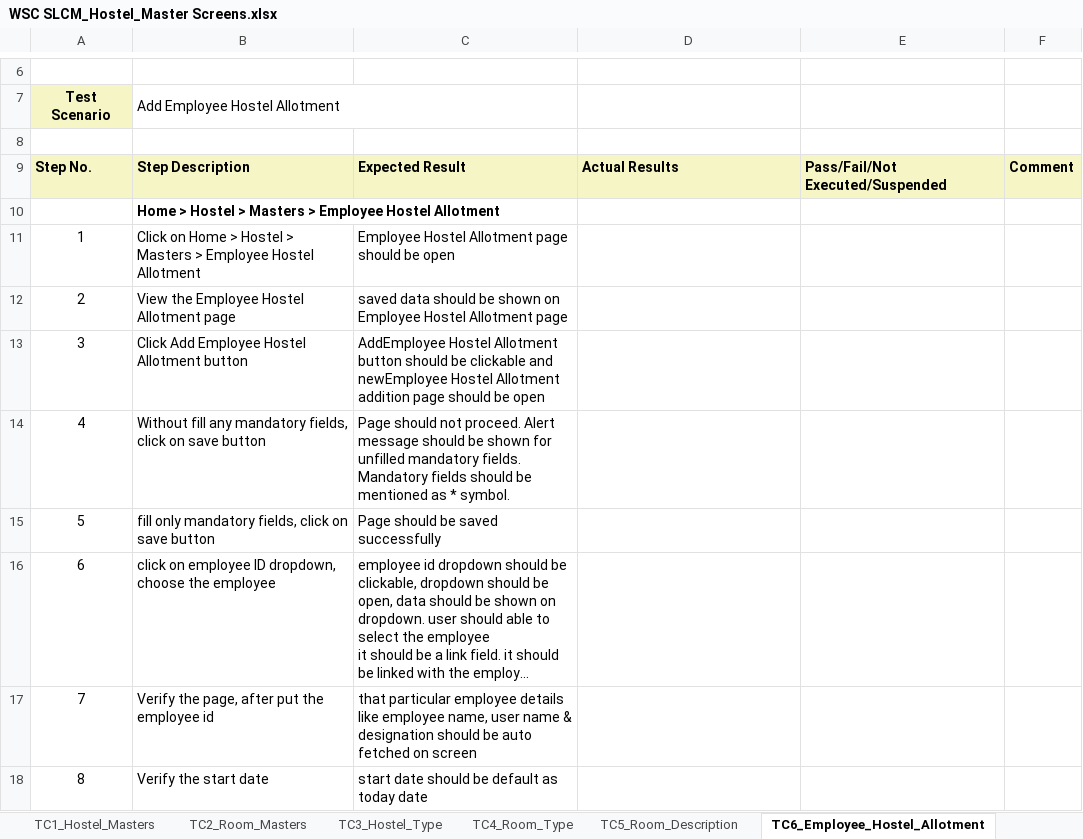
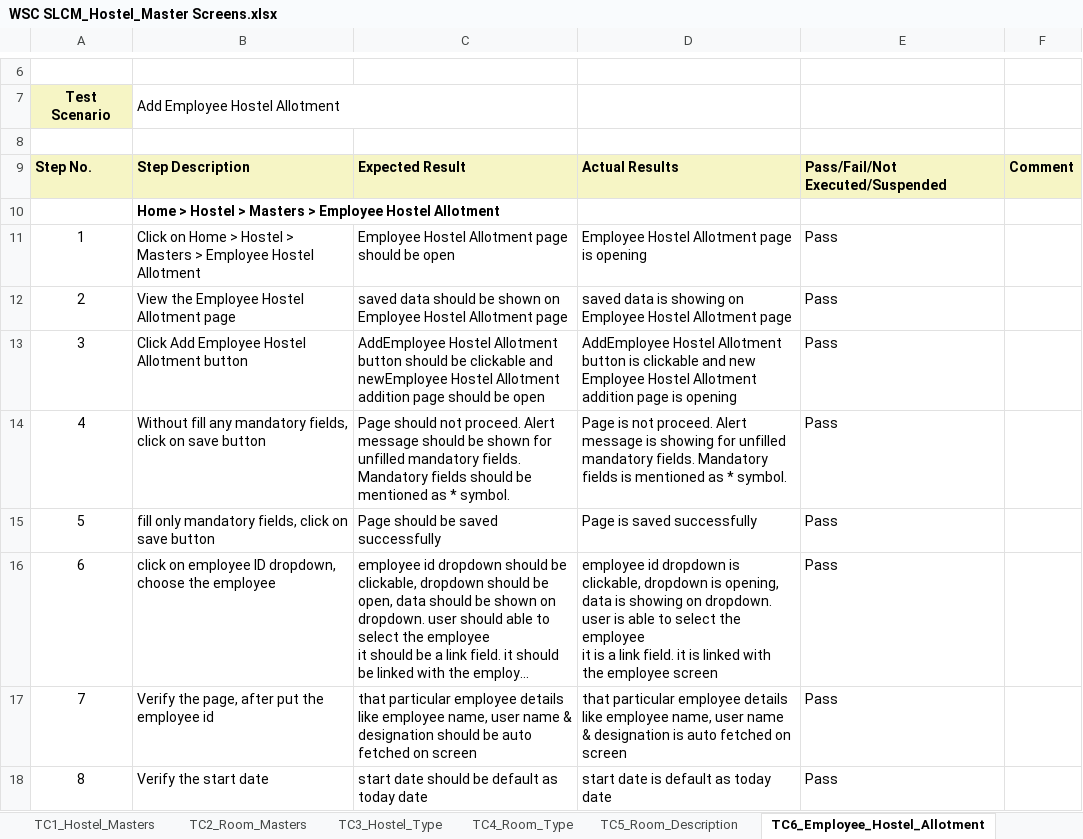
Before and after one commit to subhodeepGit/SOUL-Documents, an Excel workbook: WSC/Test Cases/SLCM/Priority1/WSC SLCM_Hostel_Master Screens.xlsx, sheet TC6_Employee_Hostel_Allotment, drawn as a sheet; only a part is shown, gaps mark what is left out; long unchanged cells end in …; values as stored, in another font and other column widths than the file's, no borders; ↵ is a line break in a cell; the diff covers the shown part only; the diff names each change by its address in the sheet, - before the commit and + after, or states it on an @@ line.

```diff
--- a/WSC/Test Cases/SLCM/Priority1/WSC SLCM_Hostel_Master Screens.xlsx (sheet TC6_Employee_Hostel_Allotment)
+++ b/WSC/Test Cases/SLCM/Priority1/WSC SLCM_Hostel_Master Screens.xlsx (sheet TC6_Employee_Hostel_Allotment)
-D11: (empty)
+D11: Employee Hostel Allotment page is opening
-E11:E18: (empty)
+E11:E18: Pass
-D12: (empty)
+D12: saved data is showing on Employee Hostel Allotment page
-D13: (empty)
+D13: AddEmployee Hostel Allotment button is clickable and new Employee Hostel Allotment addition page is opening
-D14: (empty)
+D14: Page is not proceed. Alert message is showing for unfilled mandatory fields. Mandatory fields is mentioned as * symbol.
-D15: (empty)
+D15: Page is saved successfully
-D16: (empty)
+D16: employee id dropdown is clickable, dropdown is opening, data is showing on dropdown. user is able to select the employee ↵ it is a link field. it is linked with the employee screen
-D17: (empty)
+D17: that particular employee details like employee name, user name & designation is auto fetched on screen
-D18: (empty)
+D18: start date is default as today date
```
Also changed, not shown: 11 edited cells elsewhere in this sheet, sheet TC1_Hostel_Masters, sheet TC2_Room_Masters, sheet TC4_Room_Type, sheet TC5_Room_Description, sheet TC3_Hostel_Type.
